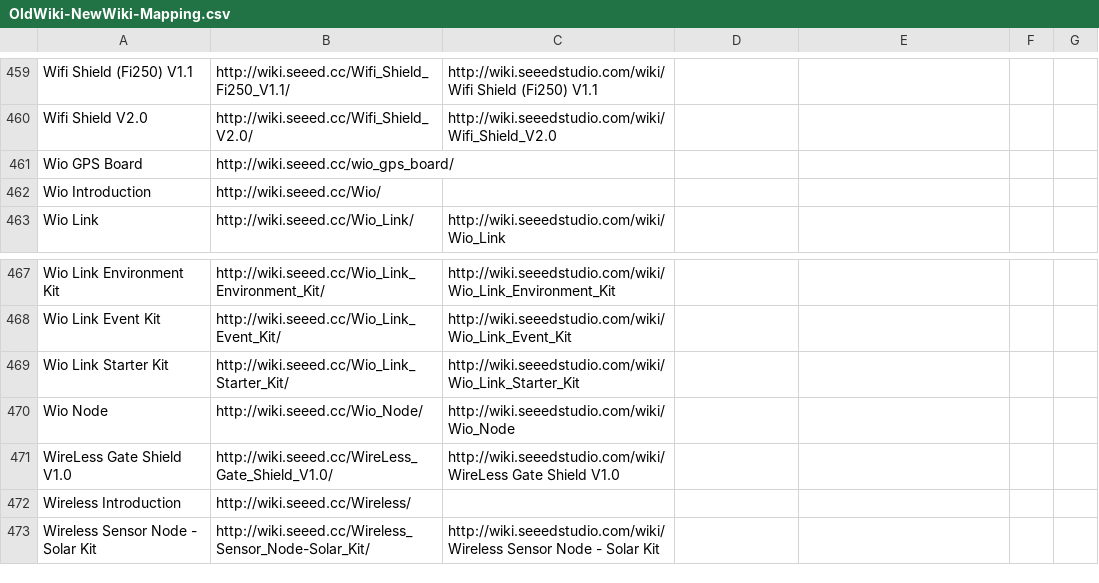
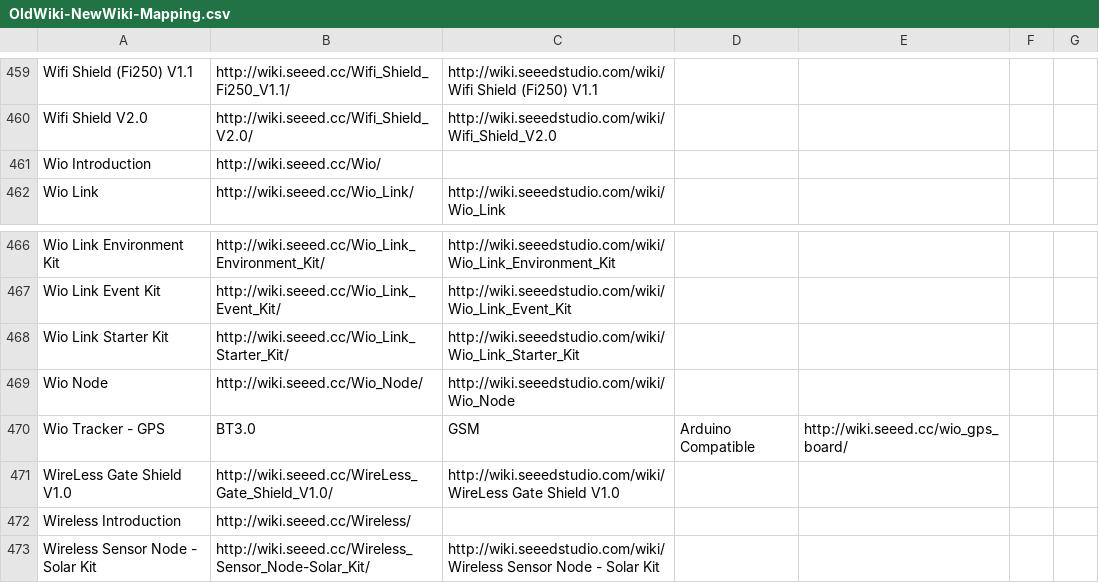
Before and after one commit to SeeedDocument/Seeed-WiKi, a CSV file: OldWiki-NewWiki-Mapping.csv, drawn as a sheet; only a part is shown, gaps mark what is left out.

```diff
--- a/OldWiki-NewWiki-Mapping.csv
+++ b/OldWiki-NewWiki-Mapping.csv
@@ -460,3 +460,2 @@ Wifi Shield (Fi250) V1.1,http://wiki.seeed.cc/Wifi_Shield_Fi250_V1.1/,http://wik
 Wifi Shield V2.0,http://wiki.seeed.cc/Wifi_Shield_V2.0/,http://wiki.seeedstudio.com/wiki/Wifi_Shield_V2.0
-Wio GPS Board,http://wiki.seeed.cc/wio_gps_board/,
 Wio Introduction,http://wiki.seeed.cc/Wio/,
@@ -470,2 +469,3 @@ Wio Link Starter Kit,http://wiki.seeed.cc/Wio_Link_Starter_Kit/,http://wiki.seee
 Wio Node,http://wiki.seeed.cc/Wio_Node/,http://wiki.seeedstudio.com/wiki/Wio_Node
+Wio Tracker - GPS, BT3.0, GSM, Arduino Compatible,http://wiki.seeed.cc/wio_gps_board/,
 WireLess Gate Shield V1.0,http://wiki.seeed.cc/WireLess_Gate_Shield_V1.0/,http://wiki.seeedstudio.com/wiki/WireLess Gate Shield V1.0
```
Also changed, not shown: 2 other files.
